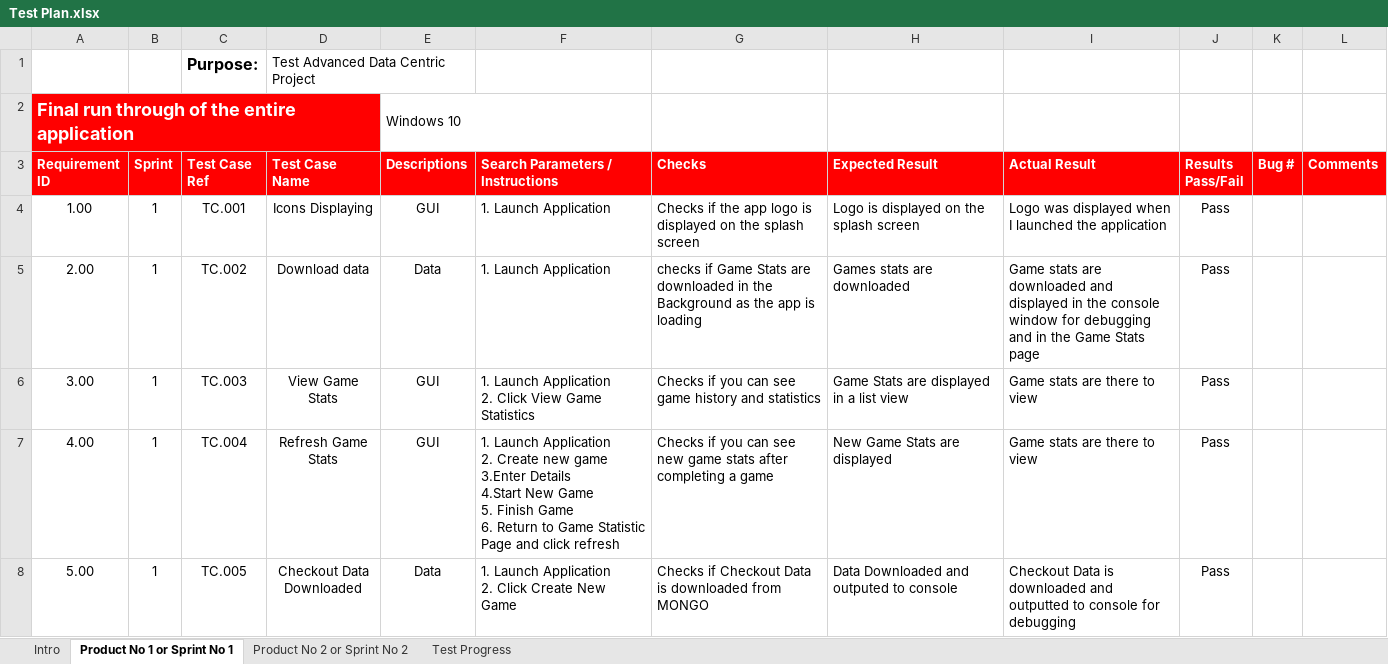
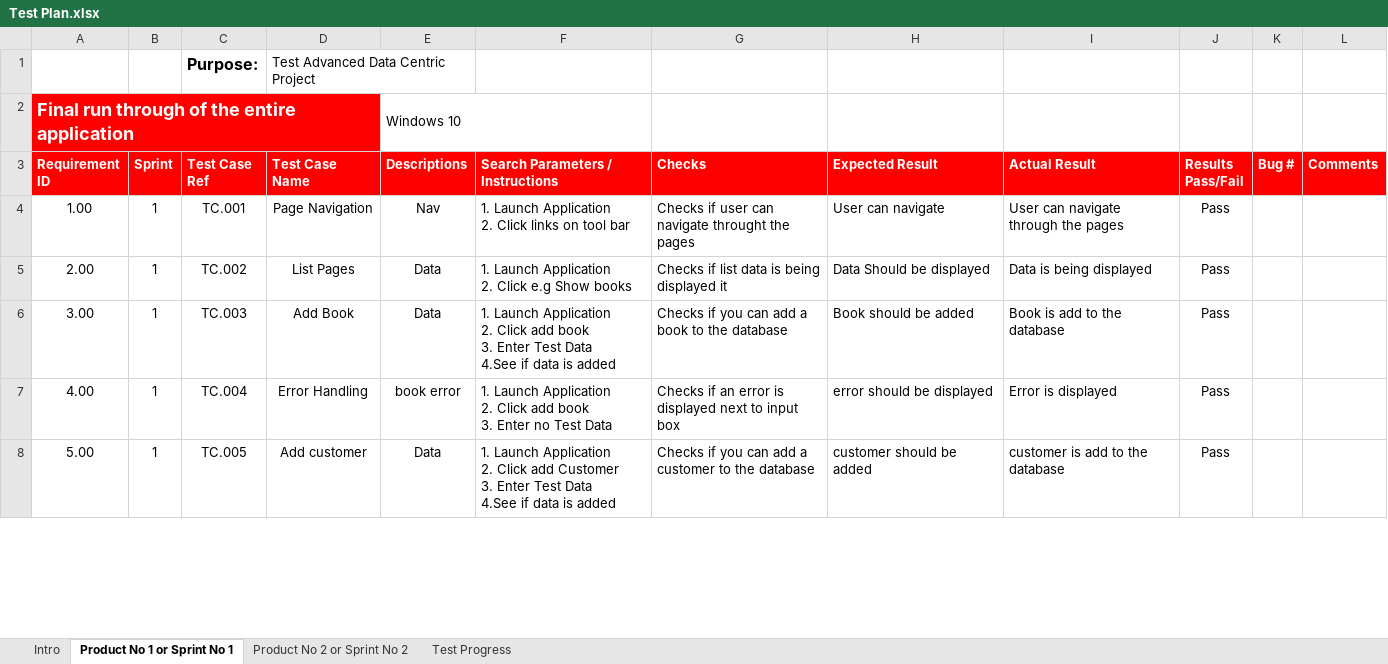
Before and after one commit to aaronhannon/Advanced-Data-Centric-Project, an Excel workbook: Test Plan.xlsx, sheet Product No 1 or Sprint No 1, drawn as a sheet; only a part is shown; values as stored, in another font and other column widths than the file's, no borders; conditional formats not drawn; ↵ is a line break in a cell; the diff covers the shown part only; the diff names each change by its address in the sheet, - before the commit and + after, or states it on an @@ line.

Commit message:
Innovations doc added and test plan added too

```diff
--- a/Test Plan.xlsx (sheet Product No 1 or Sprint No 1)
+++ b/Test Plan.xlsx (sheet Product No 1 or Sprint No 1)
-D4 (Test Case Name): Icons Displaying
+D4 (Test Case Name): Page Navigation
-E4 (Descriptions): GUI
+E4 (Descriptions): Nav
-F4 (Search Parameters / Instructions): 1. Launch Application
+F4 (Search Parameters / Instructions): 1. Launch Application ↵ 2. Click links on tool bar
-G4 (Checks): Checks if the app logo is displayed on the splash screen
+G4 (Checks): Checks if user can navigate throught the pages
-H4 (Expected Result): Logo is displayed on the splash screen
+H4 (Expected Result): User can navigate
-I4 (Actual Result): Logo was displayed when I launched the application
+I4 (Actual Result): User can navigate through the pages
-D5 (Test Case Name): Download data
+D5 (Test Case Name): List Pages
-F5 (Search Parameters / Instructions): 1. Launch Application
+F5 (Search Parameters / Instructions): 1. Launch Application ↵ 2. Click e.g Show books
-G5 (Checks): checks if Game Stats are downloaded in the Background as the app is loading
+G5 (Checks): Checks if list data is being displayed it
-H5 (Expected Result): Games stats are downloaded
+H5 (Expected Result): Data Should be displayed
-I5 (Actual Result): Game stats are downloaded and displayed in the console window for debugging and in the Game Stats page
+I5 (Actual Result): Data is being displayed
-D6 (Test Case Name): View Game Stats
+D6 (Test Case Name): Add Book
-E6 (Descriptions): GUI
+E6 (Descriptions): Data
-F6 (Search Parameters / Instructions): …2. Click View Game Statistics
+F6 (Search Parameters / Instructions): …2. Click add book ↵ 3. Enter Test Data ↵ 4.See if data is added
-G6 (Checks): …you can see game history and statistics
+G6 (Checks): …you can add a book to the database
-H6 (Expected Result): Game Stats are displayed in a list view
+H6 (Expected Result): Book should be added
-I6 (Actual Result): Game stats are there to view
+I6 (Actual Result): Book is add to the database
-D7 (Test Case Name): Refresh Game Stats
+D7 (Test Case Name): Error Handling
-E7 (Descriptions): GUI
+E7 (Descriptions): book error
-F7 (Search Parameters / Instructions): …Application ↵ 2. Create new game ↵ 3.Enter Details ↵ 4.Start New Game ↵ 5. Finish Game ↵ 6. Return to Game Statistic Page and click refresh
+F7 (Search Parameters / Instructions): …Application ↵ 2. Click add book ↵ 3. Enter no Test Data
-G7 (Checks): Checks if you can see new game stats after completing a game
+G7 (Checks): Checks if an error is displayed next to input box
-H7 (Expected Result): New Game Stats are displayed
+H7 (Expected Result): error should be displayed
-I7 (Actual Result): Game stats are there to view
+I7 (Actual Result): Error is displayed
-D8 (Test Case Name): Checkout Data ↵ Downloaded
+D8 (Test Case Name): Add customer
-F8 (Search Parameters / Instructions): …2. Click Create New Game
+F8 (Search Parameters / Instructions): …2. Click add Customer ↵ 3. Enter Test Data ↵ 4.See if data is added
-G8 (Checks): Checks if Checkout Data is downloaded from MONGO
+G8 (Checks): Checks if you can add a customer to the database
-H8 (Expected Result): Data Downloaded and outputed to console
+H8 (Expected Result): customer should be added
-I8 (Actual Result): Checkout Data is downloaded and outputted to console for debugging
+I8 (Actual Result): customer is add to the database
```
Also changed, not shown: 2 added rows and 17 edited cells elsewhere in this sheet, 1 other file.
